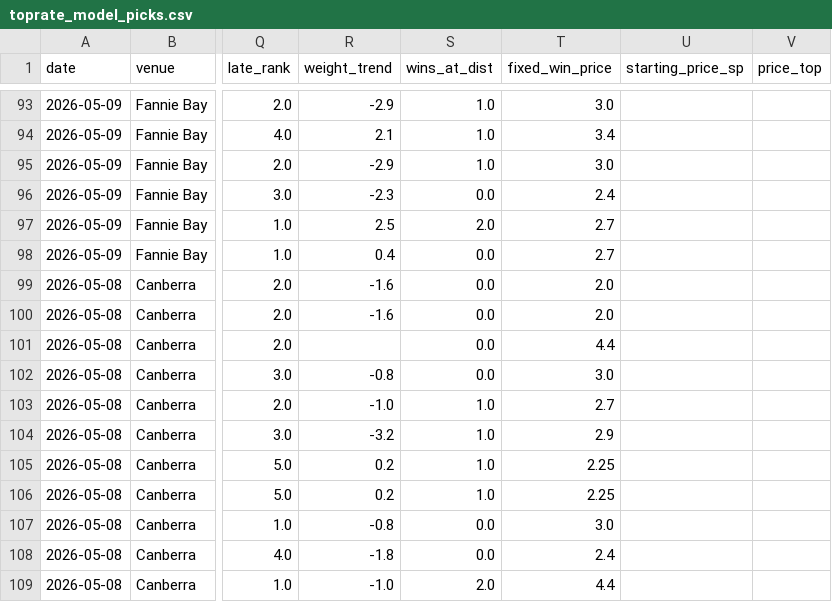
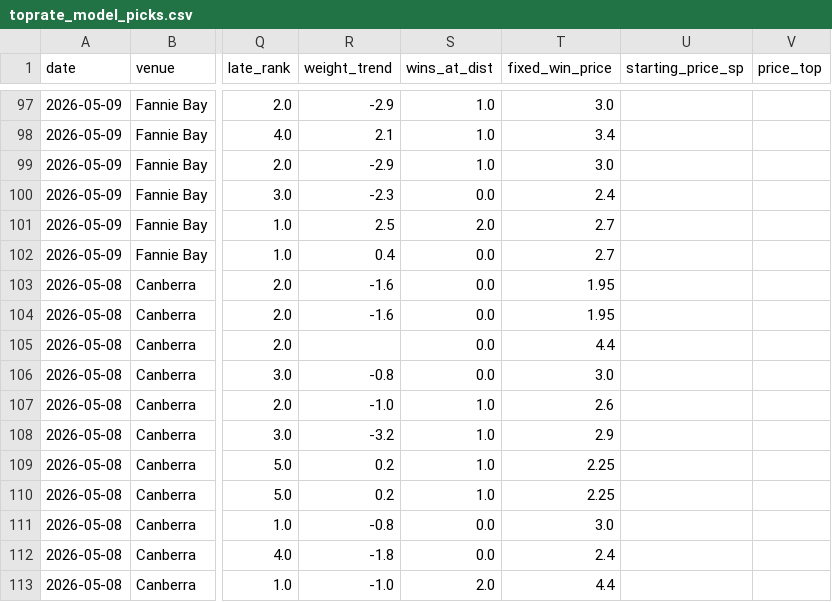
Before and after one commit to mattdwyer01/TopRate, a CSV file: toprate_model_picks.csv, drawn as a sheet; only a part is shown, gaps mark what is left out; addresses are those after the commit; the diff covers the shown part only; the diff names each change by its address in the sheet, - before the commit and + after, or states it on an @@ line.

```diff
--- a/toprate_model_picks.csv
+++ b/toprate_model_picks.csv
-T103:T104 (fixed_win_price): 2.0
+T103:T104 (fixed_win_price): 1.95
-T107 (fixed_win_price): 2.7
+T107 (fixed_win_price): 2.6
```
Also changed, not shown: 3 added rows, 1 moved row and 52 edited cells elsewhere in this file, toprate_runners.csv, 2 other files.
